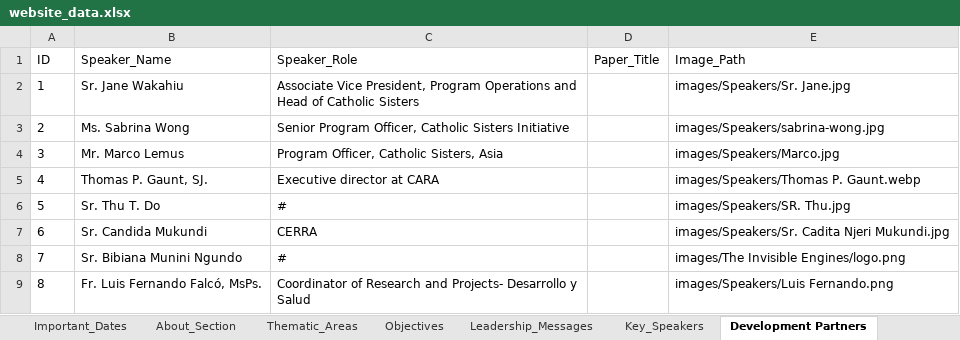
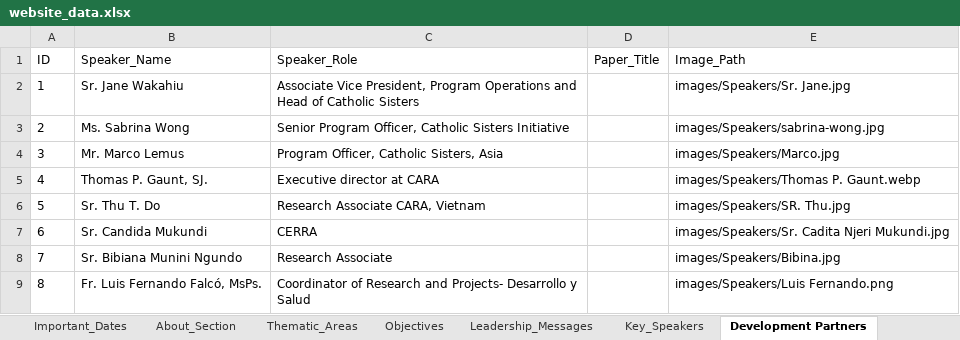
Before and after one commit to Jomitm/crwisymposium, an Excel workbook: website_data.xlsx, sheet Development Partners, drawn as a sheet; values as stored, in another font and other column widths than the file's, no borders; the diff names each change by its address in the sheet, - before the commit and + after, or states it on an @@ line.

Commit message:
added bibina

```diff
--- a/website_data.xlsx (sheet Development Partners)
+++ b/website_data.xlsx (sheet Development Partners)
-C6 (Speaker_Role): #
+C6 (Speaker_Role): Research Associate CARA, Vietnam
-C8 (Speaker_Role): #
+C8 (Speaker_Role): Research Associate
-E8 (Image_Path): images/The Invisible Engines/logo.png
+E8 (Image_Path): images/Speakers/Bibina.jpg
```
Also changed, not shown: sheet Presenters, 3 other files.
